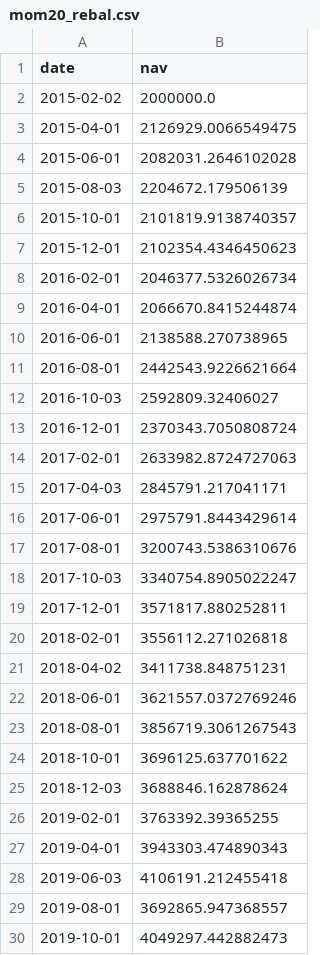
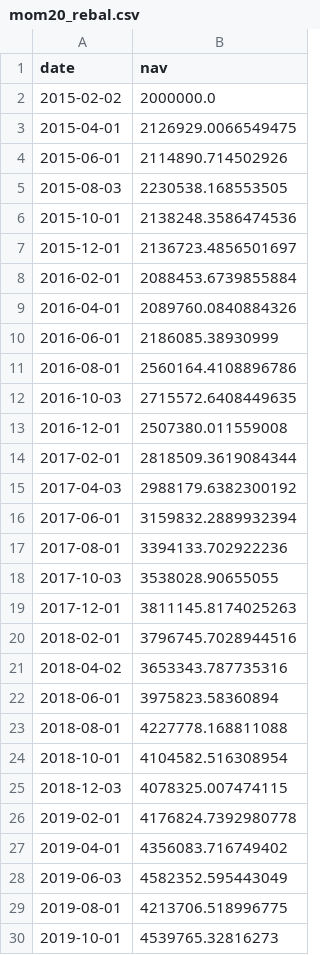
Before and after one commit to IndujaCons/nse_swing_trading, a CSV file: mom20_rebal.csv, drawn as a sheet; only a part is shown; the diff covers the shown part only.

```diff
--- a/mom20_rebal.csv
+++ b/mom20_rebal.csv
@@ -3,28 +3,28 @@ date,nav
 2015-04-01,2126929.0066549475
-2015-06-01,2082031.2646102028
-2015-08-03,2204672.179506139
-2015-10-01,2101819.9138740357
-2015-12-01,2102354.4346450623
-2016-02-01,2046377.5326026734
-2016-04-01,2066670.8415244874
-2016-06-01,2138588.270738965
-2016-08-01,2442543.9226621664
-2016-10-03,2592809.32406027
-2016-12-01,2370343.7050808724
-2017-02-01,2633982.8724727063
-2017-04-03,2845791.217041171
-2017-06-01,2975791.8443429614
-2017-08-01,3200743.5386310676
-2017-10-03,3340754.8905022247
-2017-12-01,3571817.880252811
-2018-02-01,3556112.271026818
-2018-04-02,3411738.848751231
-2018-06-01,3621557.0372769246
-2018-08-01,3856719.3061267543
-2018-10-01,3696125.637701622
-2018-12-03,3688846.162878624
-2019-02-01,3763392.39365255
-2019-04-01,3943303.474890343
-2019-06-03,4106191.212455418
-2019-08-01,3692865.947368557
-2019-10-01,4049297.442882473
+2015-06-01,2114890.714502926
+2015-08-03,2230538.168553505
+2015-10-01,2138248.3586474536
+2015-12-01,2136723.4856501697
+2016-02-01,2088453.6739855884
+2016-04-01,2089760.0840884326
+2016-06-01,2186085.38930999
+2016-08-01,2560164.4108896786
+2016-10-03,2715572.6408449635
+2016-12-01,2507380.011559008
+2017-02-01,2818509.3619084344
+2017-04-03,2988179.6382300192
+2017-06-01,3159832.2889932394
+2017-08-01,3394133.702922236
+2017-10-03,3538028.90655055
+2017-12-01,3811145.8174025263
+2018-02-01,3796745.7028944516
+2018-04-02,3653343.787735316
+2018-06-01,3975823.58360894
+2018-08-01,4227778.168811088
+2018-10-01,4104582.516308954
+2018-12-03,4078325.007474115
+2019-02-01,4176824.7392980778
+2019-04-01,4356083.716749402
+2019-06-03,4582352.595443049
+2019-08-01,4213706.518996775
+2019-10-01,4539765.32816273
```
Also changed, not shown: 40 edited cells elsewhere in this file, qqq_rebal.csv, 11 other files.
